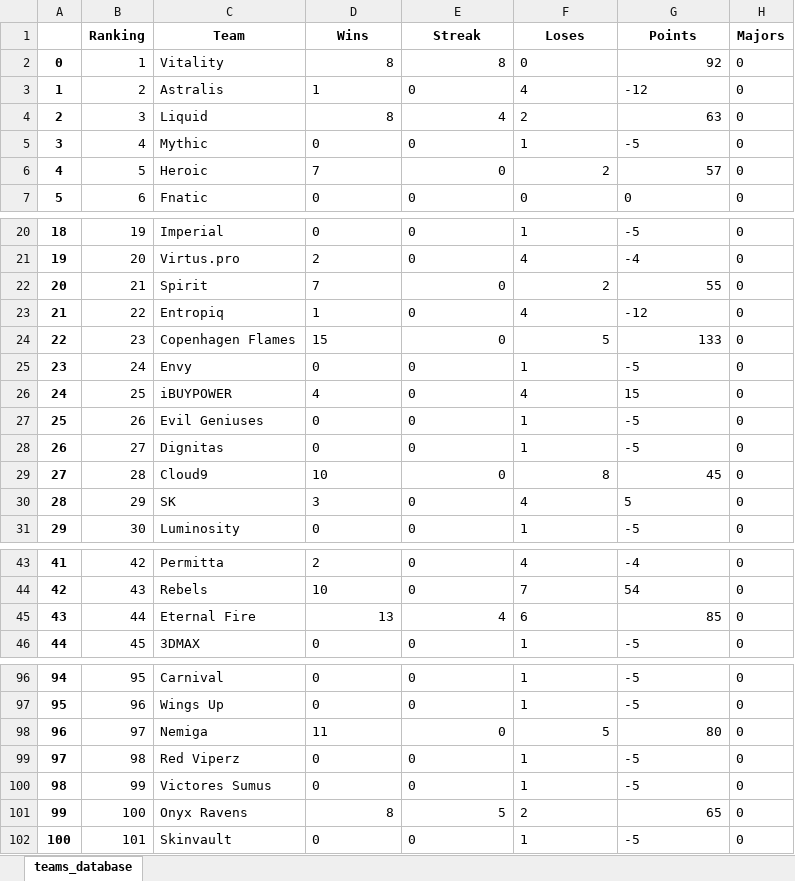
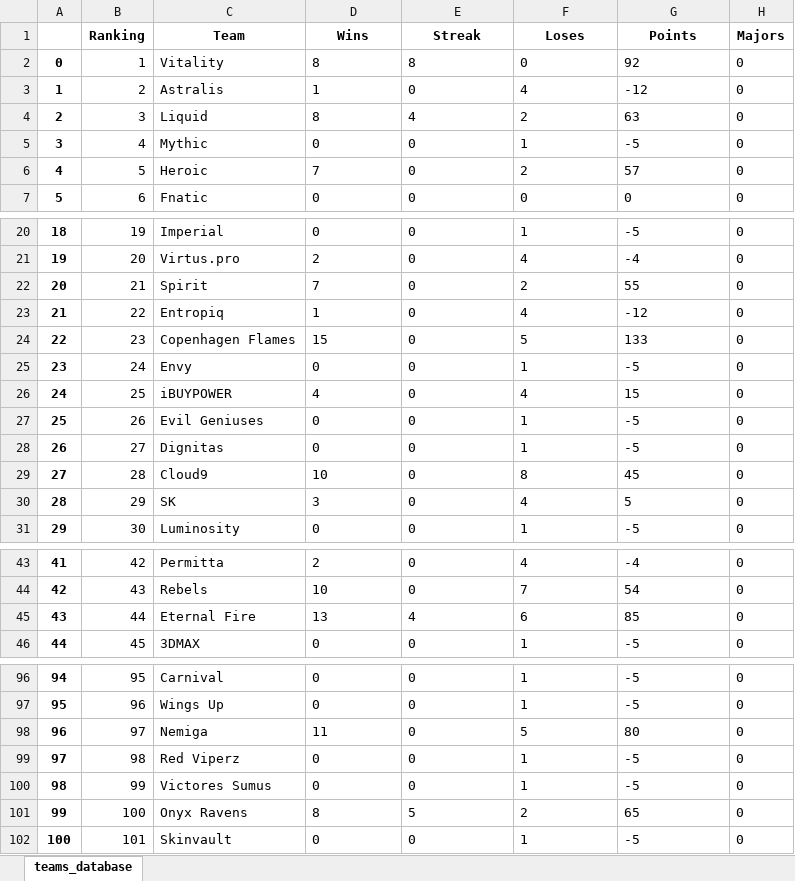
Before and after one commit to kilzys/cs_teams_manager, an Excel workbook: hltv.xlsx, sheet teams_database, drawn as a sheet; only a part is shown, gaps mark what is left out; values as stored, in another font and other column widths than the file's, no borders; the diff covers the shown part only; the diff names each change by its address in the sheet, - before the commit and + after, or states it on an @@ line.

```diff
--- a/hltv.xlsx (sheet teams_database)
+++ b/hltv.xlsx (sheet teams_database)
-D2:E2 alignment: right
+D2:E2 alignment: left
-G2 alignment: right
+G2 alignment: left
-D4:E4 alignment: right
+D4:E4 alignment: left
-G4 alignment: right
+G4 alignment: left
-E6:G6 alignment: right
+E6:G6 alignment: left
-E22:G22 alignment: right
+E22:G22 alignment: left
-E24:G24 alignment: right
+E24:G24 alignment: left
-E29:G29 alignment: right
+E29:G29 alignment: left
-D45:E45 alignment: right
+D45:E45 alignment: left
-G45 alignment: right
+G45 alignment: left
-E98:G98 alignment: right
+E98:G98 alignment: left
-D101:E101 alignment: right
+D101:E101 alignment: left
-G101 alignment: right
+G101 alignment: left
```
Also changed, not shown: cell formats elsewhere in this sheet, 2 other files.
